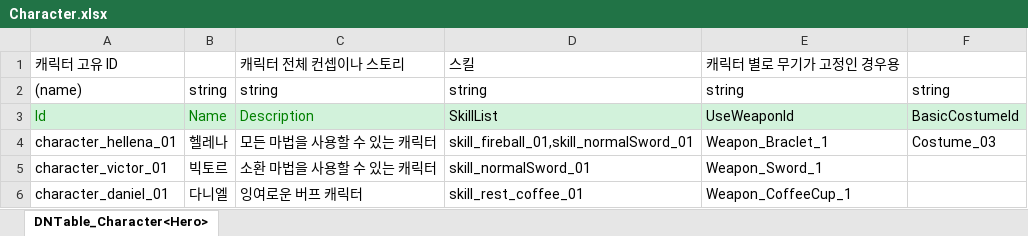
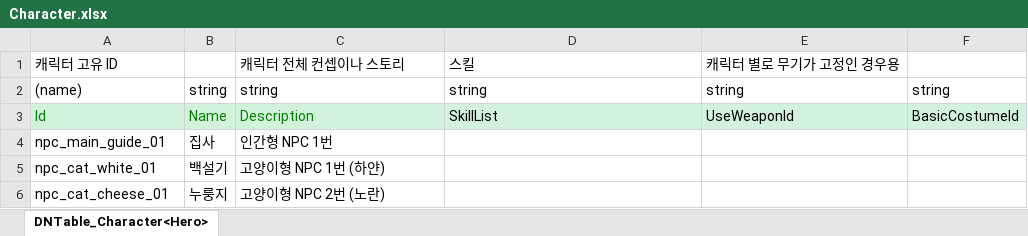
Before and after one commit to scammerlee1943-ctrl/2DMainProject, an Excel workbook: JsonConverter/ExcelFiles/Character.xlsx, sheet DNTable_Character<Hero>, drawn as a sheet; values as stored, in another font and other column widths than the file's, no borders; removed rows and columns are numbered as before the commit, all else as after; the diff names each change by its address in the sheet, - before the commit and + after, or states it on an @@ line.

```diff
--- a/JsonConverter/ExcelFiles/Character.xlsx (sheet DNTable_Character<Hero>)
+++ b/JsonConverter/ExcelFiles/Character.xlsx (sheet DNTable_Character<Hero>)
-row 4: character_hellena_01 | 헬레나 | 모든 마법을 사용할 수 있는 캐릭터 | skill_fireball_01,skill_normalSword_01 | Weapon_Braclet_1 | Costume_03
-row 5: character_victor_01 | 빅토르 | 소환 마법을 사용할 수 있는 캐릭터 | skill_normalSword_01 | Weapon_Sword_1
-row 6: character_daniel_01 | 다니엘 | 잉여로운 버프 캐릭터 | skill_rest_coffee_01 | Weapon_CoffeeCup_1
+row 4: npc_main_guide_01 | 집사 | 인간형 NPC 1번
+row 5: npc_cat_white_01 | 백설기 | 고양이형 NPC 1번 (하얀)
+row 6: npc_cat_cheese_01 | 누룽지 | 고양이형 NPC 2번 (노란)
```
Also changed, not shown: JsonConverter/ExcelFiles/DNDialogue.xlsx, JsonConverter/ExcelFiles/DNFieldObject.xlsx, 21 other files.
